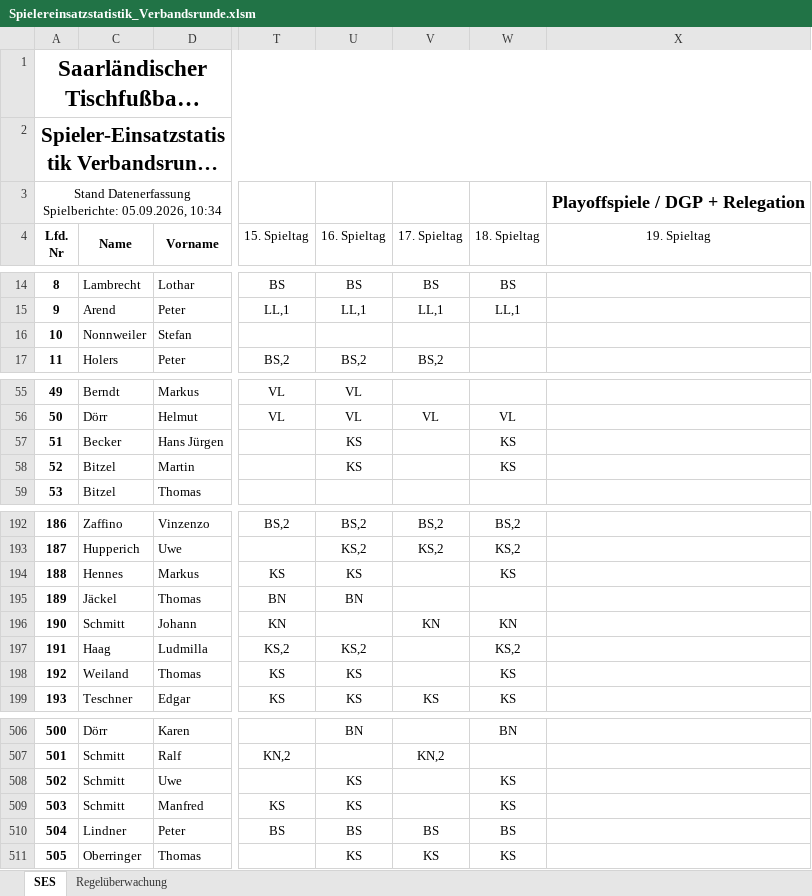
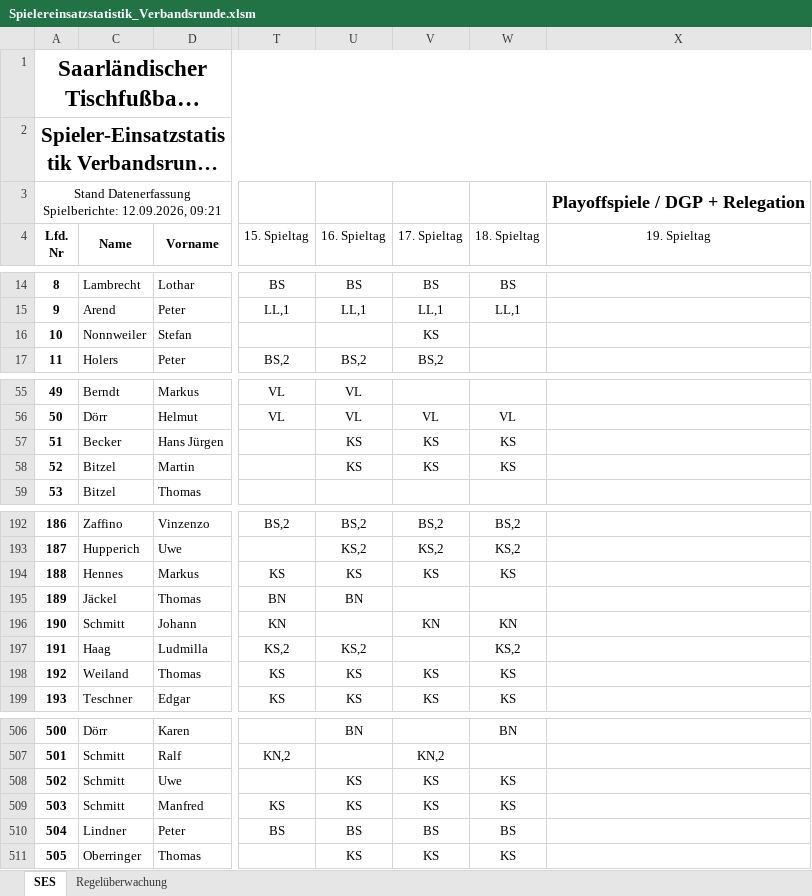
Before and after one commit to Deutscher-Tischfussballbund/stfv-docs, an Excel workbook: assets/statistiken/Spielereinsatzstatistik_Verbandsrunde.xlsm, sheet SES, drawn as a sheet; only a part is shown, gaps mark what is left out; long unchanged cells end in …; values as stored, in another font and other column widths than the file's, no borders; charts and pictures and conditional formats not drawn; the diff covers the shown part only; the diff names each change by its address in the sheet, - before the commit and + after, or states it on an @@ line.

```diff
--- a/assets/statistiken/Spielereinsatzstatistik_Verbandsrunde.xlsm (sheet SES)
+++ b/assets/statistiken/Spielereinsatzstatistik_Verbandsrunde.xlsm (sheet SES)
-A3: …Datenerfassung Spielberichte: 05.09.2026, 10:34
+A3: …Datenerfassung Spielberichte: 12.09.2026, 09:21
-V16: (empty)
+V16: KS
-V57:V58: (empty)
+V57:V58: KS
-V194: (empty)
+V194: KS
-V198: (empty)
+V198: KS
-V508:V509: (empty)
+V508:V509: KS
```
Also changed, not shown: 6 edited cells elsewhere in this sheet, assets/statistiken/Spielereinsatzstatistik_Pokal.xlsm, 5 other files.
